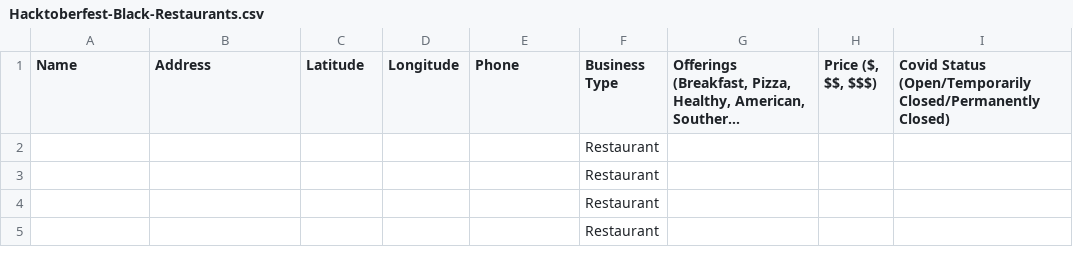
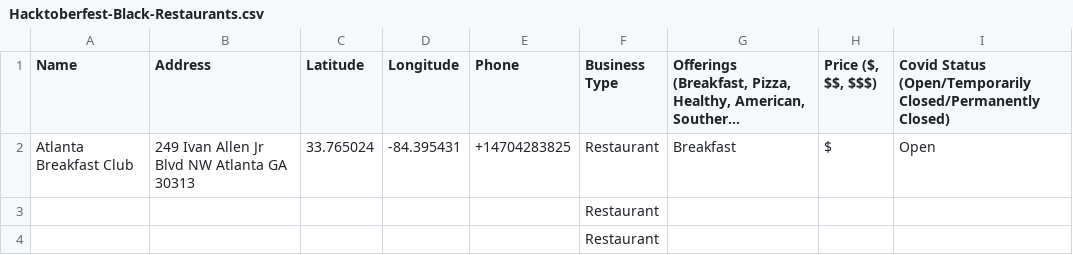
Before and after one commit to erinborders/atlanta-black-businesses, a CSV file: Hacktoberfest-Black-Restaurants.csv, drawn as a sheet; only a part is shown; the shorter side is filled out with more unchanged rows; long unchanged cells end in …; removed rows and columns are numbered as before the commit, all else as after; the diff names each change by its address in the sheet, - before the commit and + after, or states it on an @@ line.

Commit message:
added breakfast club

```diff
--- a/Hacktoberfest-Black-Restaurants.csv
+++ b/Hacktoberfest-Black-Restaurants.csv
-row 2:  |  |  |  |  | Restaurant
+row 2: Atlanta Breakfast Club | 249 Ivan Allen Jr Blvd NW Atlanta GA 30313 | 33.765024 | -84.395431 | +14704283825 | Restaurant | Breakfast | $ | Open
```
